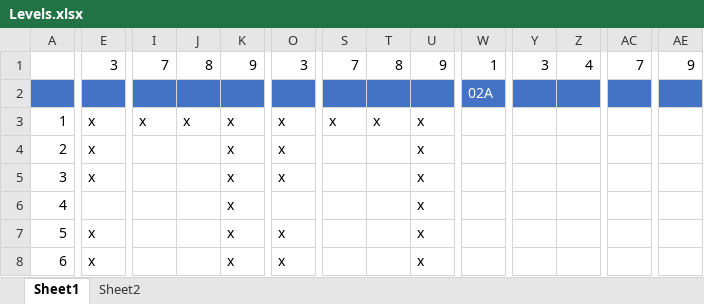
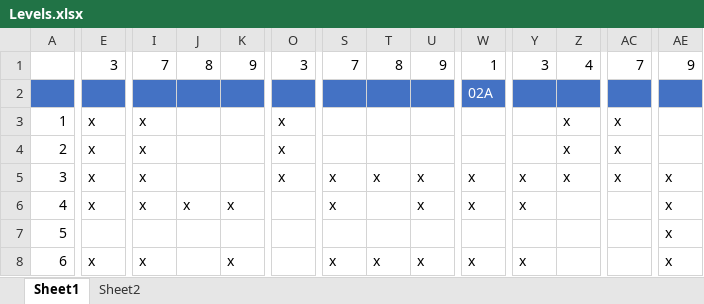
Before and after one commit to filmote/RogueBoy_Pokitto, an Excel workbook: Levels.xlsx, sheet Sheet1, drawn as a sheet; only a part is shown, gaps mark what is left out; values as stored, in another font and other column widths than the file's, no borders; removed rows and columns are numbered as before the commit, all else as after; rows hold the shown columns only; the diff covers the shown part only; the diff names each change by its address in the sheet, - before the commit and + after, or states it on an @@ line.

```diff
--- a/Levels.xlsx (sheet Sheet1)
+++ b/Levels.xlsx (sheet Sheet1)
-J3: x
+J3: (empty)
-K3: x
+K3: (empty)
-S3: x
+S3: (empty)
-T3: x
+T3: (empty)
-U3: x
+U3: (empty)
-Z3: (empty)
+Z3: x
-AC3: (empty)
+AC3: x
-row 4: 2 | x |  |  | x | x |  |  | x
-row 5: 3 | x |  |  | x | x |  |  | x
+row 4: 2 | x | x |  |  | x |  |  |  |  |  | x | x
+row 5: 3 | x | x |  |  | x | x | x | x | x | x | x | x | x
-E6: (empty)
+E6: x
-I6: (empty)
+I6: x
-J6: (empty)
+J6: x
-S6: (empty)
+S6: x
-W6: (empty)
+W6: x
-Y6: (empty)
+Y6: x
-AE6: (empty)
+AE6: x
-row 7: 5 | x |  |  | x | x |  |  | x
+row 7: 5 |  |  |  |  |  |  |  |  |  |  |  |  | x
-I8: (empty)
+I8: x
-O8: x
+O8: (empty)
-S8: (empty)
+S8: x
-T8: (empty)
+T8: x
-W8: (empty)
+W8: x
-Y8: (empty)
+Y8: x
-AE8: (empty)
+AE8: x
```
Also changed, not shown: 1 added row, 1 removed row and 30 edited cells elsewhere in this sheet, sheet Sheet2, formulas that keep their value, 12 other files.
